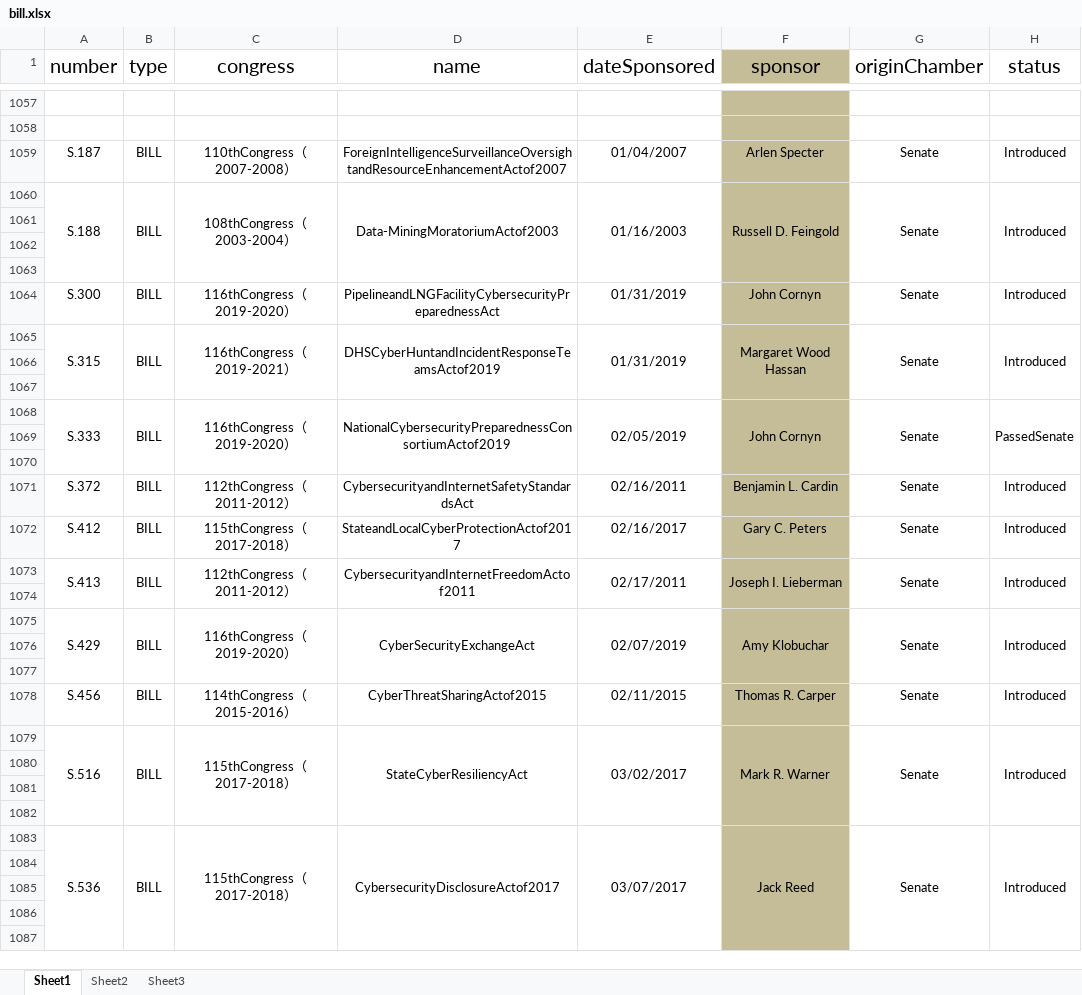
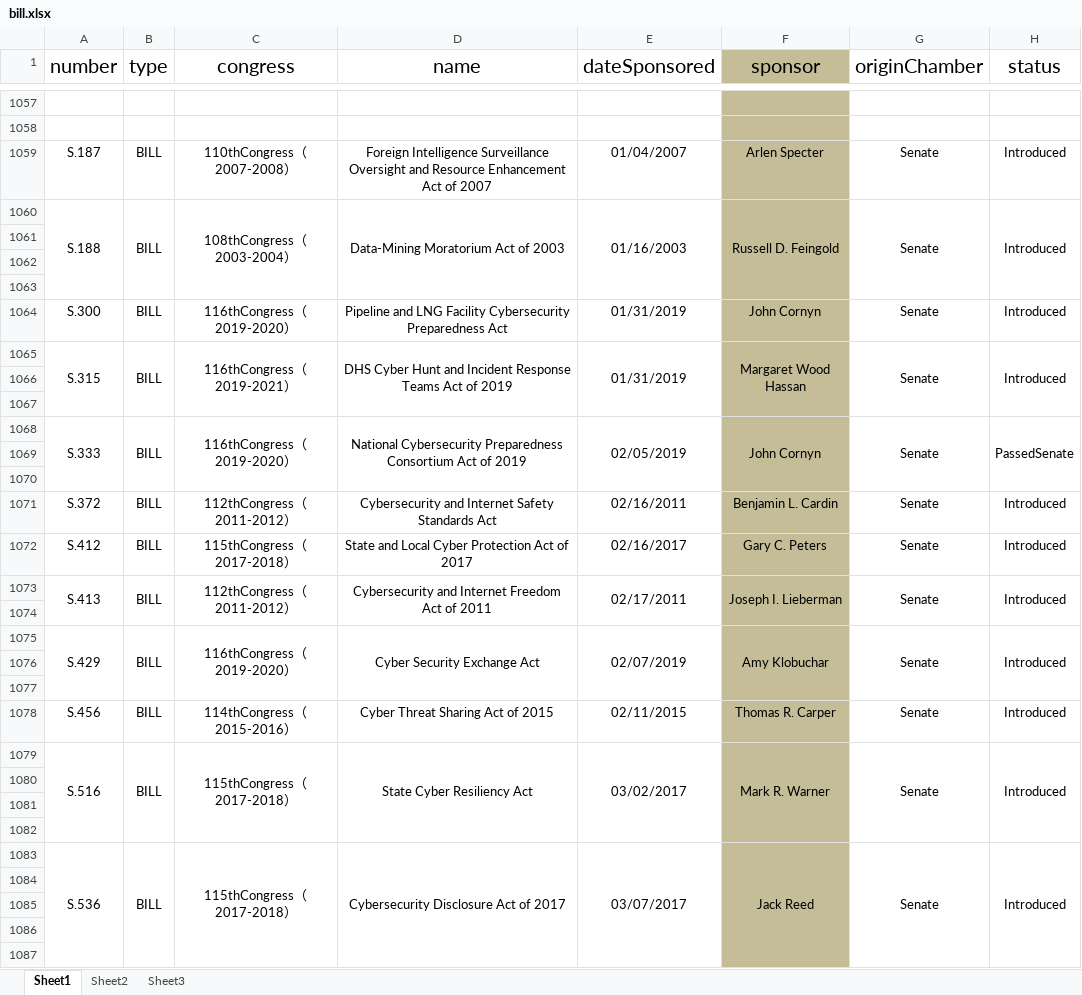
Before and after one commit to a896853205/safety-legislation-database, an Excel workbook: src/excel/bill.xlsx, sheet Sheet1, drawn as a sheet; only a part is shown, gaps mark what is left out; values as stored, in another font and other column widths than the file's, no borders; the diff covers the shown part only; the diff names each change by its address in the sheet, - before the commit and + after, or states it on an @@ line.

```diff
--- a/src/excel/bill.xlsx (sheet Sheet1)
+++ b/src/excel/bill.xlsx (sheet Sheet1)
-D1059 (name): ForeignIntelligenceSurveillanceOversightandResourceEnhancementActof2007
+D1059 (name): Foreign Intelligence Surveillance Oversight and Resource Enhancement Act of 2007
-D1060 (name): Data-MiningMoratoriumActof2003
+D1060 (name): Data-Mining Moratorium Act of 2003
-D1064 (name): PipelineandLNGFacilityCybersecurityPreparednessAct
+D1064 (name): Pipeline and LNG Facility Cybersecurity Preparedness Act
-D1065 (name): DHSCyberHuntandIncidentResponseTeamsActof2019
+D1065 (name): DHS Cyber Hunt and Incident Response Teams Act of 2019
-D1068 (name): NationalCybersecurityPreparednessConsortiumActof2019
+D1068 (name): National Cybersecurity Preparedness Consortium Act of 2019
-D1071 (name): CybersecurityandInternetSafetyStandardsAct
+D1071 (name): Cybersecurity and Internet Safety Standards Act
-D1072 (name): StateandLocalCyberProtectionActof2017
+D1072 (name): State and Local Cyber Protection Act of 2017
-D1073 (name): CybersecurityandInternetFreedomActof2011
+D1073 (name): Cybersecurity and Internet Freedom Act of 2011
-D1075 (name): CyberSecurityExchangeAct
+D1075 (name): Cyber Security Exchange Act
-D1078 (name): CyberThreatSharingActof2015
+D1078 (name): Cyber Threat Sharing Act of 2015
-D1079 (name): StateCyberResiliencyAct
+D1079 (name): State Cyber Resiliency Act
-D1083 (name): CybersecurityDisclosureActof2017
+D1083 (name): Cybersecurity Disclosure Act of 2017
```
Also changed, not shown: 191 edited cells elsewhere in this sheet, 1 other file.
